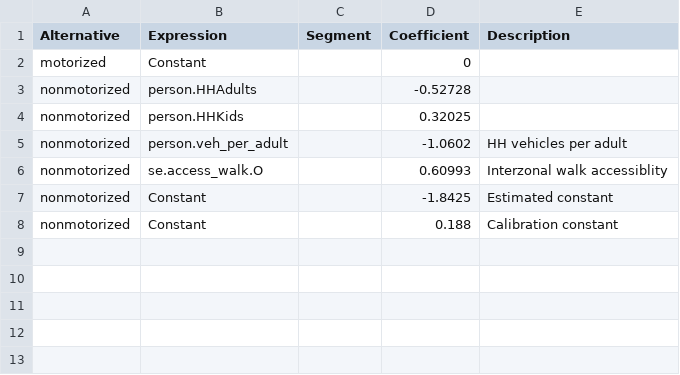
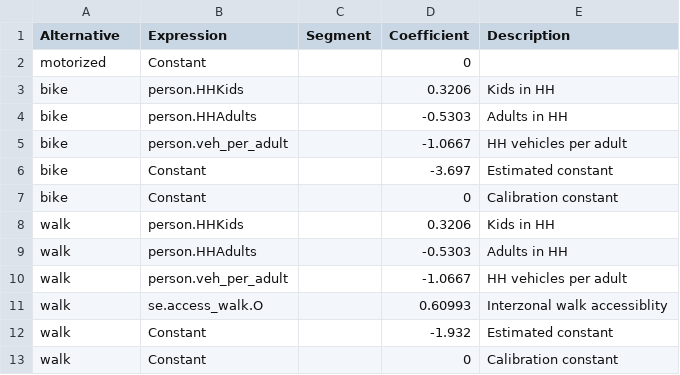
Before and after one commit to Caliper-Corporation/Reno_TDM, a CSV file: master/resident/nonmotorized/N_HBSCH.csv, drawn as a sheet.

Commit message:
Update N_HBSCH.csv

```diff
--- a/master/resident/nonmotorized/N_HBSCH.csv
+++ b/master/resident/nonmotorized/N_HBSCH.csv
@@ -2,7 +2,12 @@ Alternative,Expression,Segment,Coefficient,Description
 motorized,Constant,,0,
-nonmotorized,person.HHAdults,,-0.52728,
-nonmotorized,person.HHKids,,0.32025,
-nonmotorized,person.veh_per_adult,,-1.0602,HH vehicles per adult
-nonmotorized,se.access_walk.O,,0.60993,Interzonal walk accessiblity
-nonmotorized,Constant,,-1.8425,Estimated constant
-nonmotorized,Constant,,0.188,Calibration constant
+bike,person.HHKids,,0.3206,Kids in HH
+bike,person.HHAdults,,-0.5303,Adults in HH
+bike,person.veh_per_adult,,-1.0667,HH vehicles per adult
+bike,Constant,,-3.697,Estimated constant
+bike,Constant,,0,Calibration constant
+walk,person.HHKids,,0.3206,Kids in HH
+walk,person.HHAdults,,-0.5303,Adults in HH
+walk,person.veh_per_adult,,-1.0667,HH vehicles per adult
+walk,se.access_walk.O,,0.60993,Interzonal walk accessiblity
+walk,Constant,,-1.932,Estimated constant
+walk,Constant,,0,Calibration constant
```
